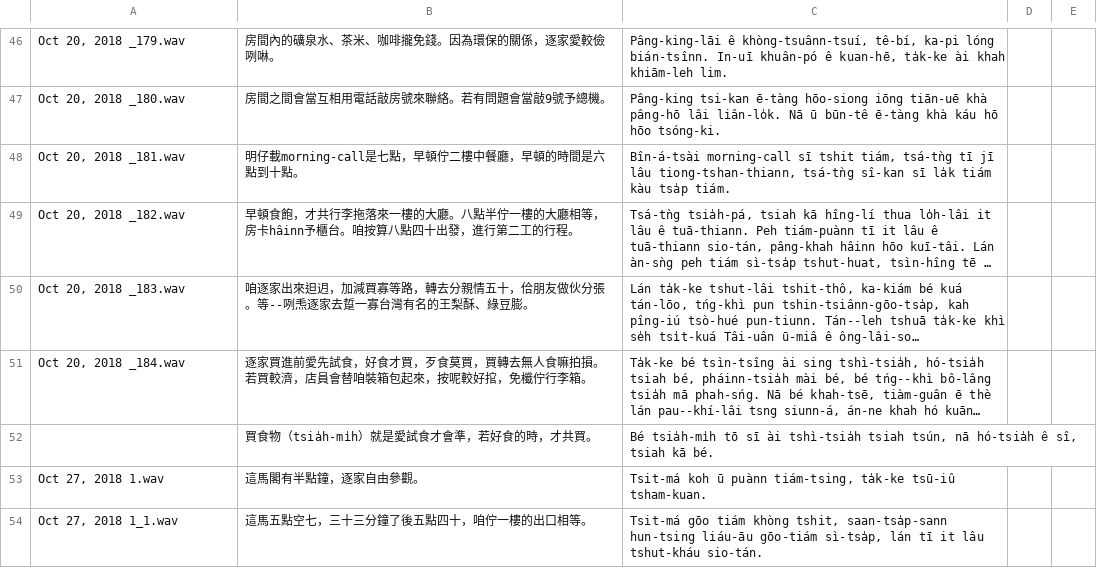
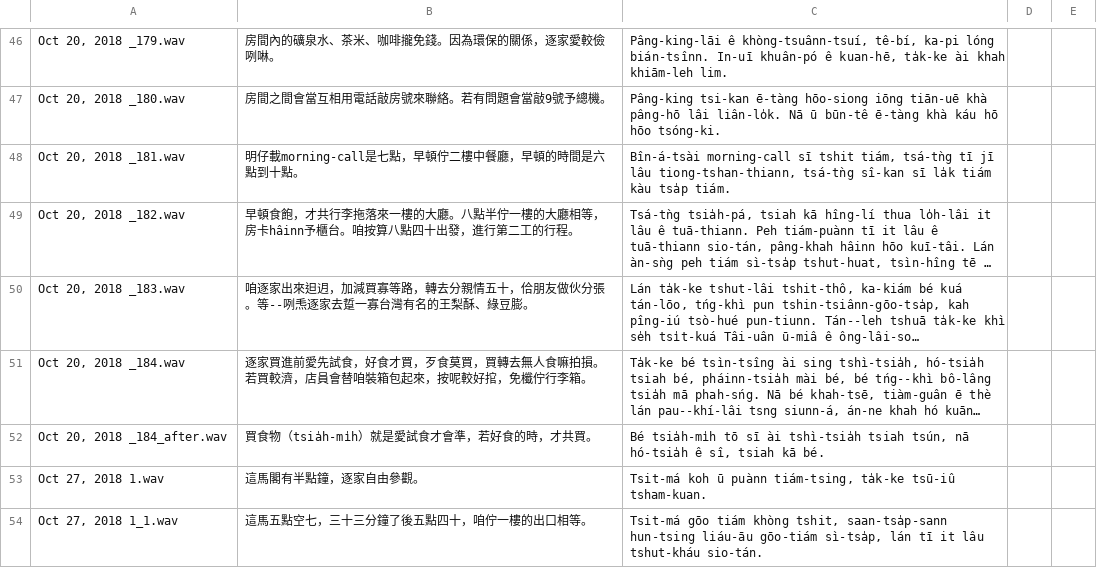
Before and after one commit to i3thuan5/SuiSiann-KauTui, a CSV file: csv/tshua-thuan_hanlo.odt.csv, drawn as a sheet; only a part is shown, gaps mark what is left out; long unchanged cells end in …; the diff names each change by its address in the sheet, - before the commit and + after, or states it on an @@ line.

```diff
--- a/csv/tshua-thuan_hanlo.odt.csv
+++ b/csv/tshua-thuan_hanlo.odt.csv
-A52: (empty)
+A52: Oct 20, 2018 _184_after.wav
```
Also changed, not shown: csv/賣圓仔的神仙_hanlo.odt.csv.
